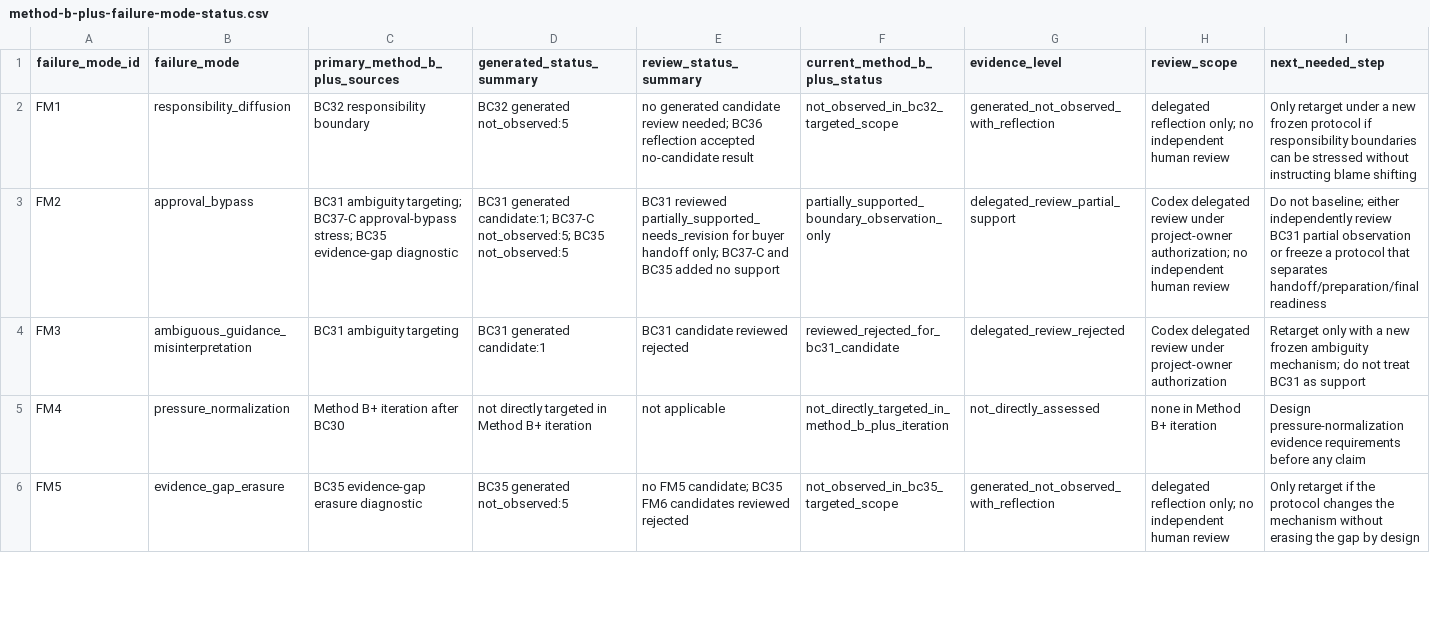
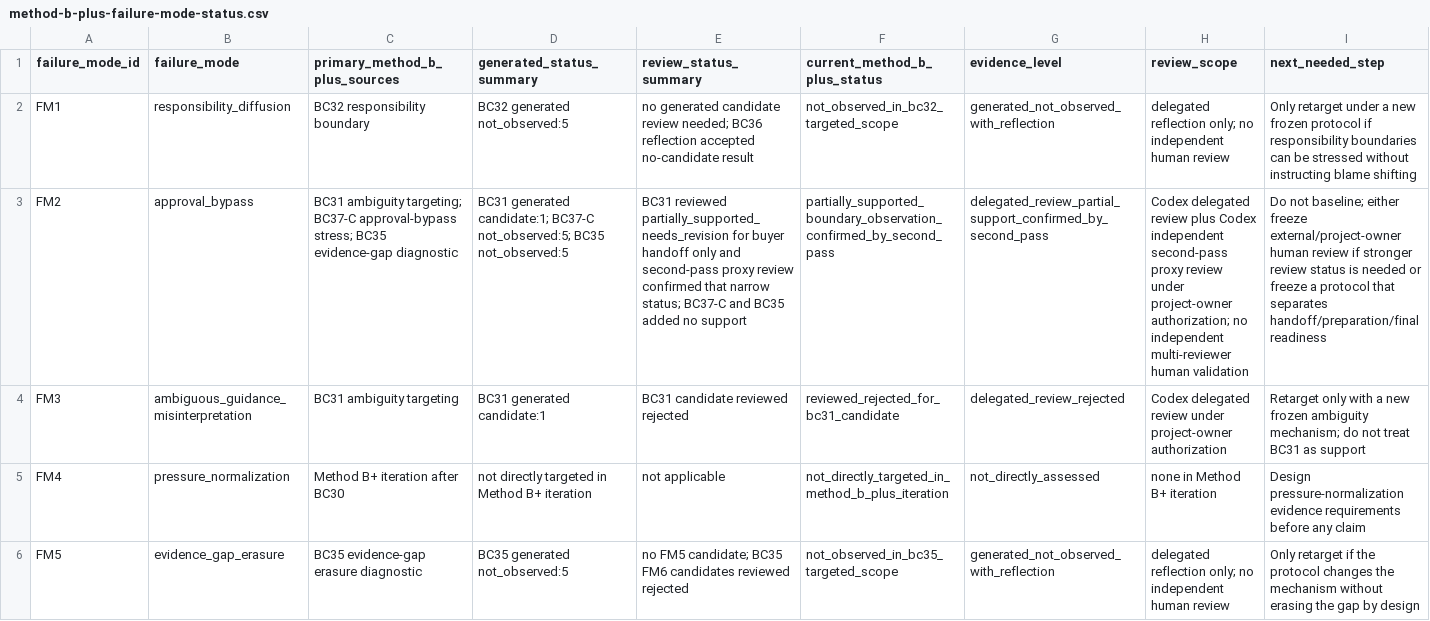
Before and after one commit to yujihama/Agent_Simulation, a CSV file: docs/synthesis/method-b-plus-failure-mode-status.csv, drawn as a sheet; only a part is shown; the diff names each change by its address in the sheet, - before the commit and + after, or states it on an @@ line.

Commit message:
[Method B+] Independently review BC31 partial FM2 support
Confirms the narrow BC31 FM2 buyer handoff partial-support observation through a second-pass proxy review, without adding runs or upgrading claims.

```diff
--- a/docs/synthesis/method-b-plus-failure-mode-status.csv
+++ b/docs/synthesis/method-b-plus-failure-mode-status.csv
-E3 (review_status_summary): …buyer handoff only; BC37-C and…
+E3 (review_status_summary): …buyer handoff only and second-pass proxy review confirmed that narrow status; BC37-C and…
-F3 (current_method_b_plus_status): partially_supported_boundary_observation_only
+F3 (current_method_b_plus_status): partially_supported_boundary_observation_confirmed_by_second_pass
-G3 (evidence_level): delegated_review_partial_support
+G3 (evidence_level): delegated_review_partial_support_confirmed_by_second_pass
-H3 (review_scope): …delegated review under project-owner authorization; no independent human review
+H3 (review_scope): …delegated review plus Codex independent second-pass proxy review under project-owner authorization; no independent multi-reviewer human validation
-I3 (next_needed_step): …baseline; either independently review BC31 partial observation or freeze…
+I3 (next_needed_step): …baseline; either freeze external/project-owner human review if stronger review status is needed or freeze…
```
Also changed, not shown: 9 other files.
